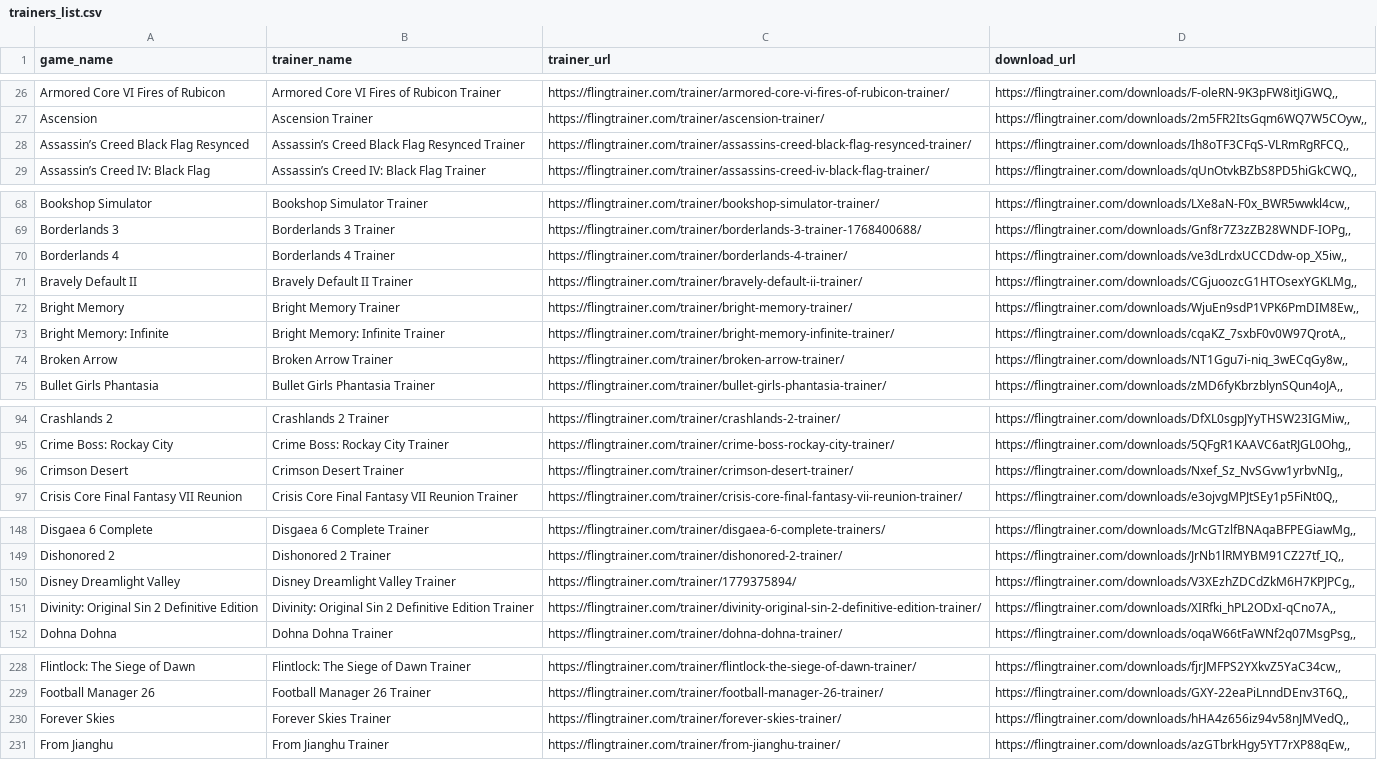
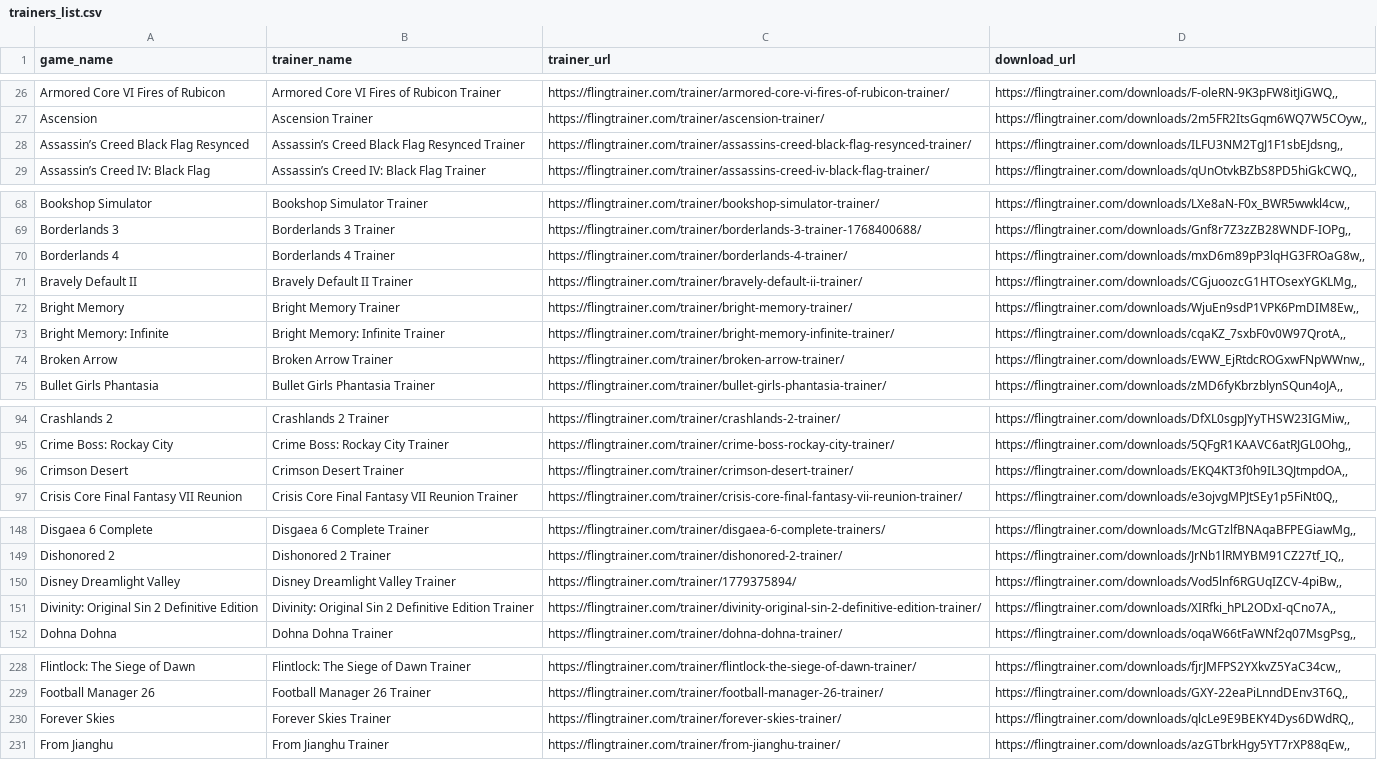
Before and after one commit to Karasukaigan/game-trainer-manager, a CSV file: app/resources/trainers_list.csv, drawn as a sheet; only a part is shown, gaps mark what is left out; the diff covers the shown part only.

Commit message:
Update trainers_list.csv

```diff
--- a/app/resources/trainers_list.csv
+++ b/app/resources/trainers_list.csv
@@ -27,3 +27,3 @@ Armored Core VI Fires of Rubicon,Armored Core VI Fires of Rubicon Trainer,https:
 Ascension,Ascension Trainer,https://flingtrainer.com/trainer/ascension-trainer/,"https://flingtrainer.com/downloads/2m5FR2ItsGqm6WQ7W5COyw,,"
-Assassin’s Creed Black Flag Resynced,Assassin’s Creed Black Flag Resynced Trainer,https://flingtrainer.com/trainer/assassins-creed-black-flag-resynced-trainer/,"https://flingtrainer.com/downloads/Ih8oTF3CFqS-VLRmRgRFCQ,,"
+Assassin’s Creed Black Flag Resynced,Assassin’s Creed Black Flag Resynced Trainer,https://flingtrainer.com/trainer/assassins-creed-black-flag-resynced-trainer/,"https://flingtrainer.com/downloads/ILFU3NM2TgJ1F1sbEJdsng,,"
 Assassin’s Creed IV: Black Flag,Assassin’s Creed IV: Black Flag Trainer,https://flingtrainer.com/trainer/assassins-creed-iv-black-flag-trainer/,"https://flingtrainer.com/downloads/qUnOtvkBZbS8PD5hiGkCWQ,,"
@@ -69,3 +69,3 @@ Bookshop Simulator,Bookshop Simulator Trainer,https://flingtrainer.com/trainer/b
 Borderlands 3,Borderlands 3 Trainer,https://flingtrainer.com/trainer/borderlands-3-trainer-1768400688/,"https://flingtrainer.com/downloads/Gnf8r7Z3zZB28WNDF-IOPg,,"
-Borderlands 4,Borderlands 4 Trainer,https://flingtrainer.com/trainer/borderlands-4-trainer/,"https://flingtrainer.com/downloads/ve3dLrdxUCCDdw-op_X5iw,,"
+Borderlands 4,Borderlands 4 Trainer,https://flingtrainer.com/trainer/borderlands-4-trainer/,"https://flingtrainer.com/downloads/mxD6m89pP3lqHG3FROaG8w,,"
 Bravely Default II,Bravely Default II Trainer,https://flingtrainer.com/trainer/bravely-default-ii-trainer/,"https://flingtrainer.com/downloads/CGjuoozcG1HTOsexYGKLMg,,"
@@ -73,3 +73,3 @@ Bright Memory,Bright Memory Trainer,https://flingtrainer.com/trainer/bright-memo
 Bright Memory: Infinite,Bright Memory: Infinite Trainer,https://flingtrainer.com/trainer/bright-memory-infinite-trainer/,"https://flingtrainer.com/downloads/cqaKZ_7sxbF0v0W97QrotA,,"
-Broken Arrow,Broken Arrow Trainer,https://flingtrainer.com/trainer/broken-arrow-trainer/,"https://flingtrainer.com/downloads/NT1Ggu7i-niq_3wECqGy8w,,"
+Broken Arrow,Broken Arrow Trainer,https://flingtrainer.com/trainer/broken-arrow-trainer/,"https://flingtrainer.com/downloads/EWW_EjRtdcROGxwFNpWWnw,,"
 Bullet Girls Phantasia,Bullet Girls Phantasia Trainer,https://flingtrainer.com/trainer/bullet-girls-phantasia-trainer/,"https://flingtrainer.com/downloads/zMD6fyKbrzblynSQun4oJA,,"
@@ -95,3 +95,3 @@ Crashlands 2,Crashlands 2 Trainer,https://flingtrainer.com/trainer/crashlands-2-
 Crime Boss: Rockay City,Crime Boss: Rockay City Trainer,https://flingtrainer.com/trainer/crime-boss-rockay-city-trainer/,"https://flingtrainer.com/downloads/5QFgR1KAAVC6atRJGL0Ohg,,"
-Crimson Desert,Crimson Desert Trainer,https://flingtrainer.com/trainer/crimson-desert-trainer/,"https://flingtrainer.com/downloads/Nxef_Sz_NvSGvw1yrbvNIg,,"
+Crimson Desert,Crimson Desert Trainer,https://flingtrainer.com/trainer/crimson-desert-trainer/,"https://flingtrainer.com/downloads/EKQ4KT3f0h9IL3QJtmpdOA,,"
 Crisis Core Final Fantasy VII Reunion,Crisis Core Final Fantasy VII Reunion Trainer,https://flingtrainer.com/trainer/crisis-core-final-fantasy-vii-reunion-trainer/,"https://flingtrainer.com/downloads/e3ojvgMPJtSEy1p5FiNt0Q,,"
@@ -149,3 +149,3 @@ Disgaea 6 Complete,Disgaea 6 Complete Trainer,https://flingtrainer.com/trainer/d
 Dishonored 2,Dishonored 2 Trainer,https://flingtrainer.com/trainer/dishonored-2-trainer/,"https://flingtrainer.com/downloads/JrNb1lRMYBM91CZ27tf_IQ,,"
-Disney Dreamlight Valley,Disney Dreamlight Valley Trainer,https://flingtrainer.com/trainer/1779375894/,"https://flingtrainer.com/downloads/V3XEzhZDCdZkM6H7KPJPCg,,"
+Disney Dreamlight Valley,Disney Dreamlight Valley Trainer,https://flingtrainer.com/trainer/1779375894/,"https://flingtrainer.com/downloads/Vod5lnf6RGUqIZCV-4piBw,,"
 Divinity: Original Sin 2 Definitive Edition,Divinity: Original Sin 2 Definitive Edition Trainer,https://flingtrainer.com/trainer/divinity-original-sin-2-definitive-edition-trainer/,"https://flingtrainer.com/downloads/XIRfki_hPL2ODxI-qCno7A,,"
@@ -229,3 +229,3 @@ Flintlock: The Siege of Dawn,Flintlock: The Siege of Dawn Trainer,https://flingt
 Football Manager 26,Football Manager 26 Trainer,https://flingtrainer.com/trainer/football-manager-26-trainer/,"https://flingtrainer.com/downloads/GXY-22eaPiLnndDEnv3T6Q,,"
-Forever Skies,Forever Skies Trainer,https://flingtrainer.com/trainer/forever-skies-trainer/,"https://flingtrainer.com/downloads/hHA4z656iz94v58nJMVedQ,,"
+Forever Skies,Forever Skies Trainer,https://flingtrainer.com/trainer/forever-skies-trainer/,"https://flingtrainer.com/downloads/qlcLe9E9BEKY4Dys6DWdRQ,,"
 From Jianghu,From Jianghu Trainer,https://flingtrainer.com/trainer/from-jianghu-trainer/,"https://flingtrainer.com/downloads/azGTbrkHgy5YT7rXP88qEw,,"
```
Also changed, not shown: 3 edited cells elsewhere in this file.
